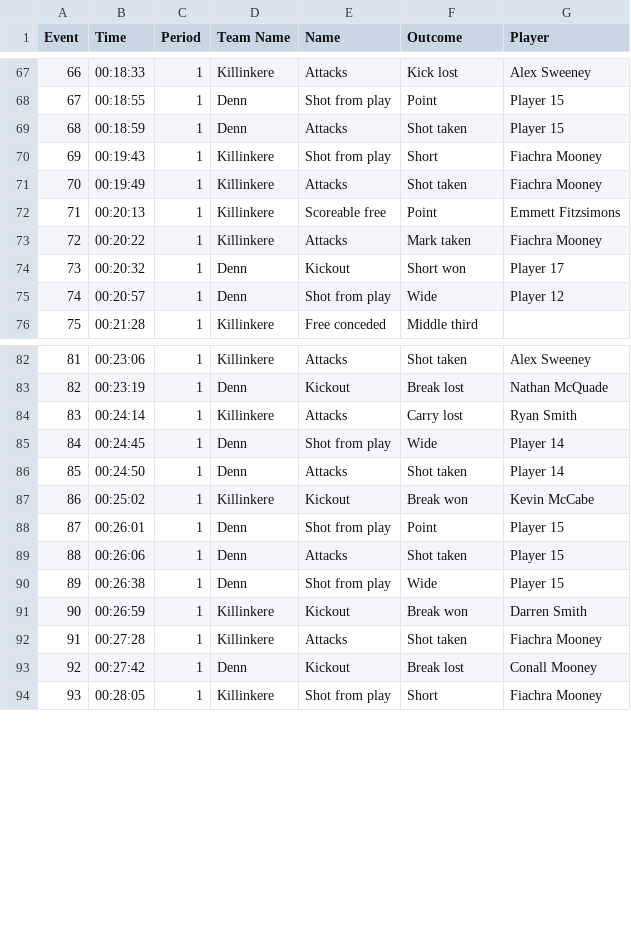
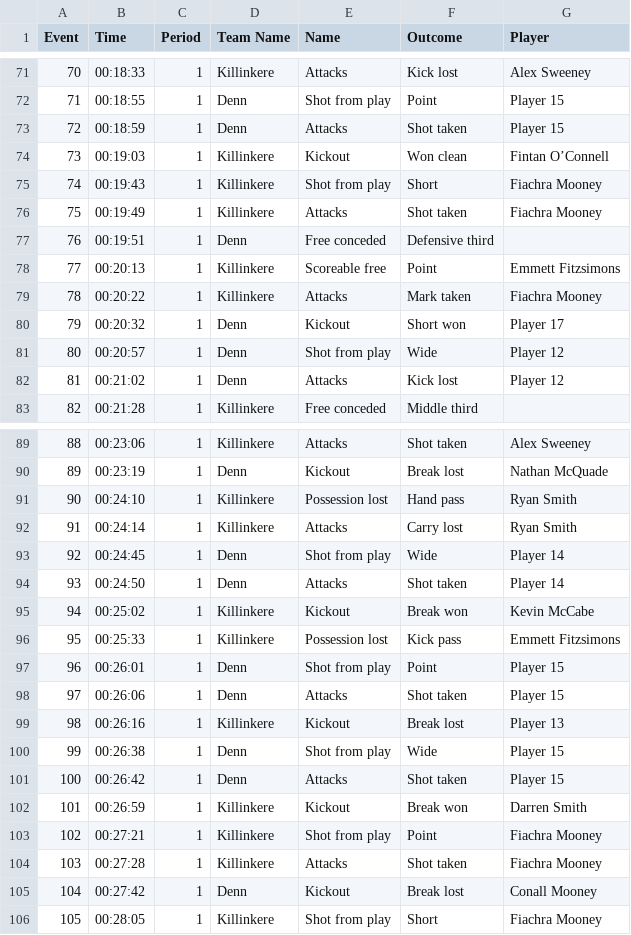
Before and after one commit to traynore/kkere-analysis, a CSV file: data/Killinkere 4 - 10 v 3 - 20 Denn.csv, drawn as a sheet; only a part is shown, gaps mark what is left out; the diff covers the shown part only; the diff names each change by its address in the sheet, - before the commit and + after, or states it on an @@ line.

Commit message:
Regenerate Denn infographic with corrected score (4-10 v 3-20)

```diff
--- a/data/Killinkere 4 - 10 v 3 - 20 Denn.csv
+++ b/data/Killinkere 4 - 10 v 3 - 20 Denn.csv
@@ column A (Event) renumbered from row 28 down @@
+row 74: 73 | 00:19:03 | 1 | Killinkere | Kickout | Won clean | Fintan O’Connell
+row 77: 76 | 00:19:51 | 1 | Denn | Free conceded | Defensive third
+row 82: 81 | 00:21:02 | 1 | Denn | Attacks | Kick lost | Player 12
+row 91: 90 | 00:24:10 | 1 | Killinkere | Possession lost | Hand pass | Ryan Smith
+row 96: 95 | 00:25:33 | 1 | Killinkere | Possession lost | Kick pass | Emmett Fitzsimons
+row 99: 98 | 00:26:16 | 1 | Killinkere | Kickout | Break lost | Player 13
+row 101: 100 | 00:26:42 | 1 | Denn | Attacks | Shot taken | Player 15
+row 103: 102 | 00:27:21 | 1 | Killinkere | Shot from play | Point | Fiachra Mooney
```
Also changed, not shown: 16 added rows elsewhere in this file, 2 other files.
